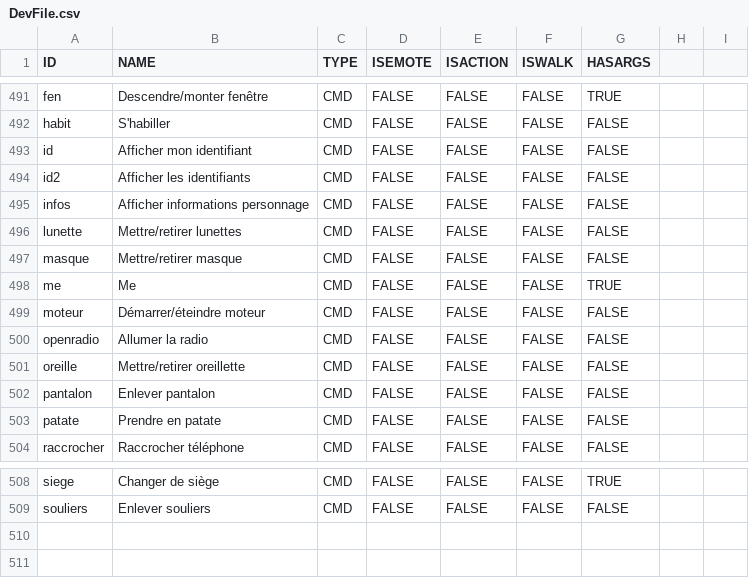
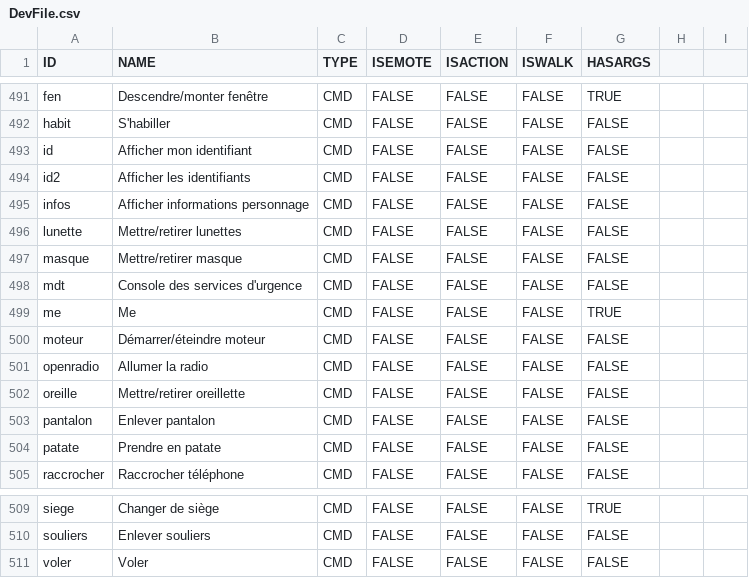
Before and after one commit to Maximebaker/Emace-Airoh, a CSV file: DevFile.csv, drawn as a sheet; only a part is shown, gaps mark what is left out; the diff names each change by its address in the sheet, - before the commit and + after, or states it on an @@ line.

Commit message:
add command

```diff
--- a/DevFile.csv
+++ b/DevFile.csv
+row 498: mdt | Console des services d'urgence | CMD | FALSE | FALSE | FALSE | FALSE
+row 511: voler | Voler | CMD | FALSE | FALSE | FALSE | FALSE
```
